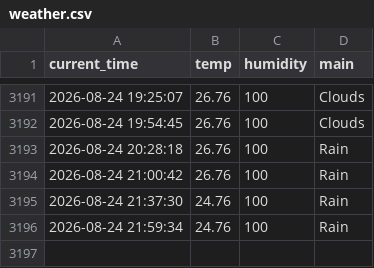
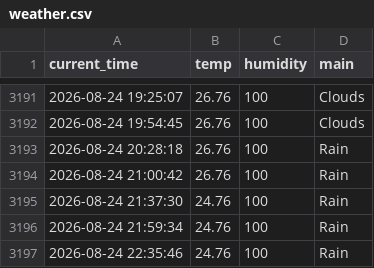
Before and after one commit to nayeho/weather_5m, a CSV file: weather.csv, drawn as a sheet; only a part is shown, gaps mark what is left out; the diff names each change by its address in the sheet, - before the commit and + after, or states it on an @@ line.

```diff
--- a/weather.csv
+++ b/weather.csv
+row 3197: 2026-08-24 22:35:46 | 24.76 | 100 | Rain
```
